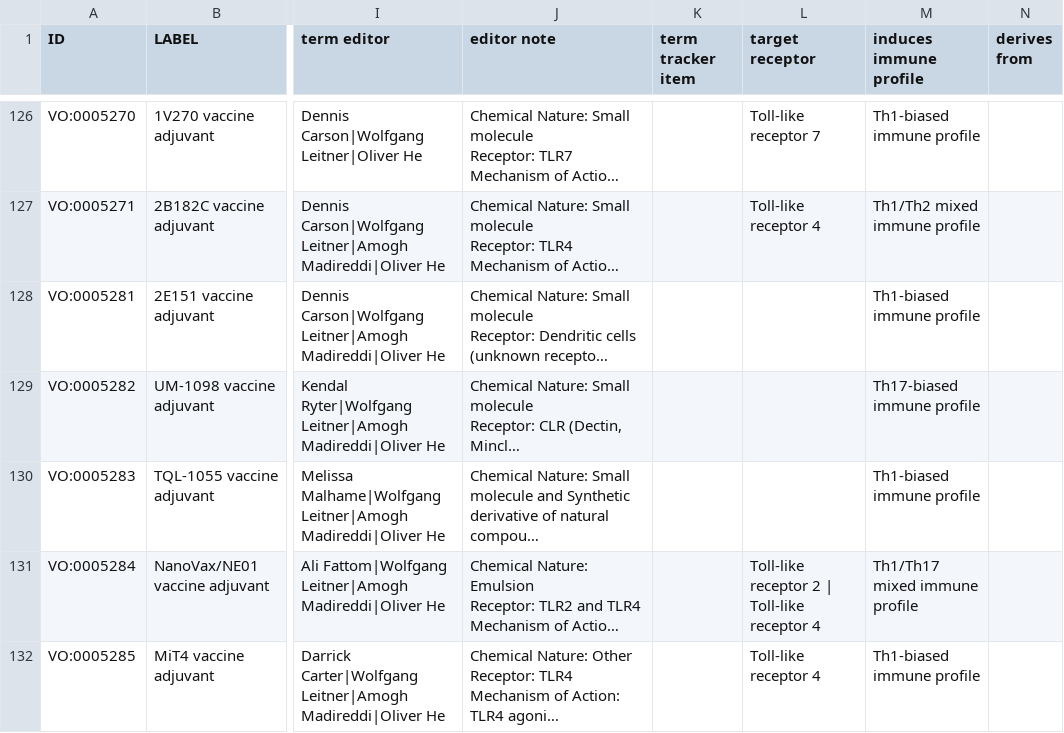
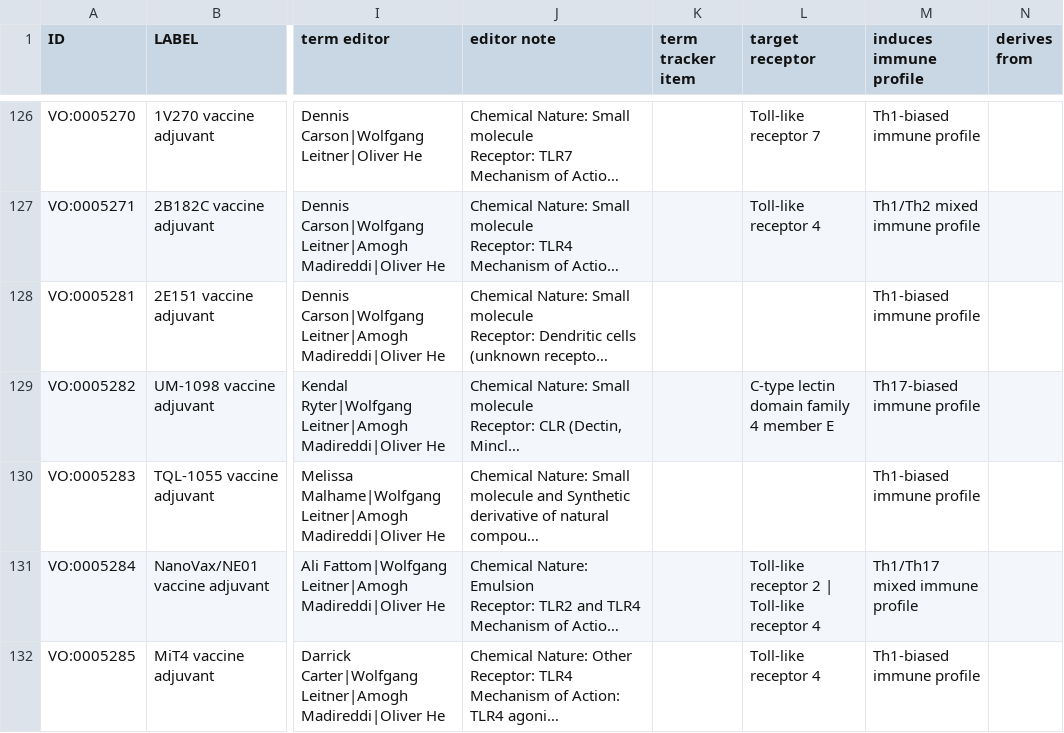
Before and after one commit to vaccineontology/VO, a CSV file: src/templates/vaccine_adjuvant.csv, drawn as a sheet; only a part is shown, gaps mark what is left out; long unchanged cells end in …; the diff covers the shown part only; the diff names each change by its address in the sheet, - before the commit and + after, or states it on an @@ line.

```diff
--- a/src/templates/vaccine_adjuvant.csv
+++ b/src/templates/vaccine_adjuvant.csv
-L129 (target receptor): (empty)
+L129 (target receptor): C-type lectin domain family 4 member E
```
Also changed, not shown: 12 edited cells elsewhere in this file, 1 other file.
